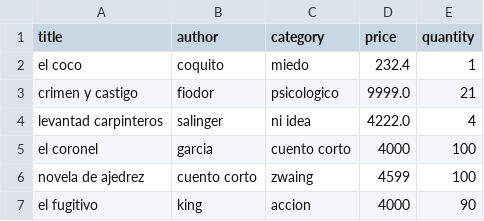
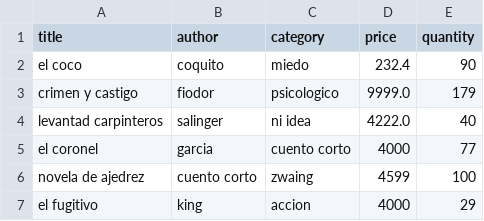
Before and after one commit to antoniosanp/antonioRiwi, a CSV file: inventario.csv, drawn as a sheet.

```diff
--- a/inventario.csv
+++ b/inventario.csv
@@ -1,7 +1,7 @@
 title,author,category,price,quantity
-el coco,coquito,miedo,232.4,1
-crimen y castigo,fiodor,psicologico,9999.0,21
-levantad carpinteros,salinger,ni idea,4222.0,4
-el coronel,garcia,cuento corto,4000,100
+el coco,coquito,miedo,232.4,90
+crimen y castigo,fiodor,psicologico,9999.0,179
+levantad carpinteros,salinger,ni idea,4222.0,40
+el coronel,garcia,cuento corto,4000,77
 novela de ajedrez,cuento corto,zwaing,4599,100
-el fugitivo,king,accion,4000,90
+el fugitivo,king,accion,4000,29
```
Also changed, not shown: 4 other files.
